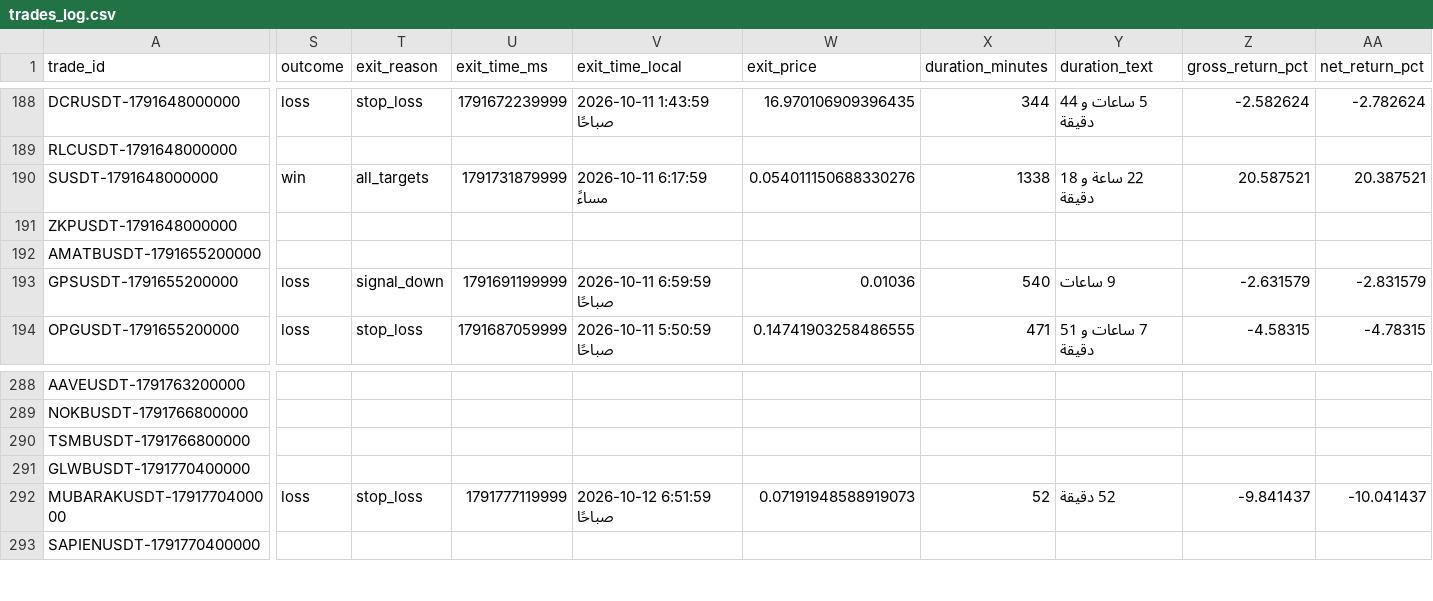
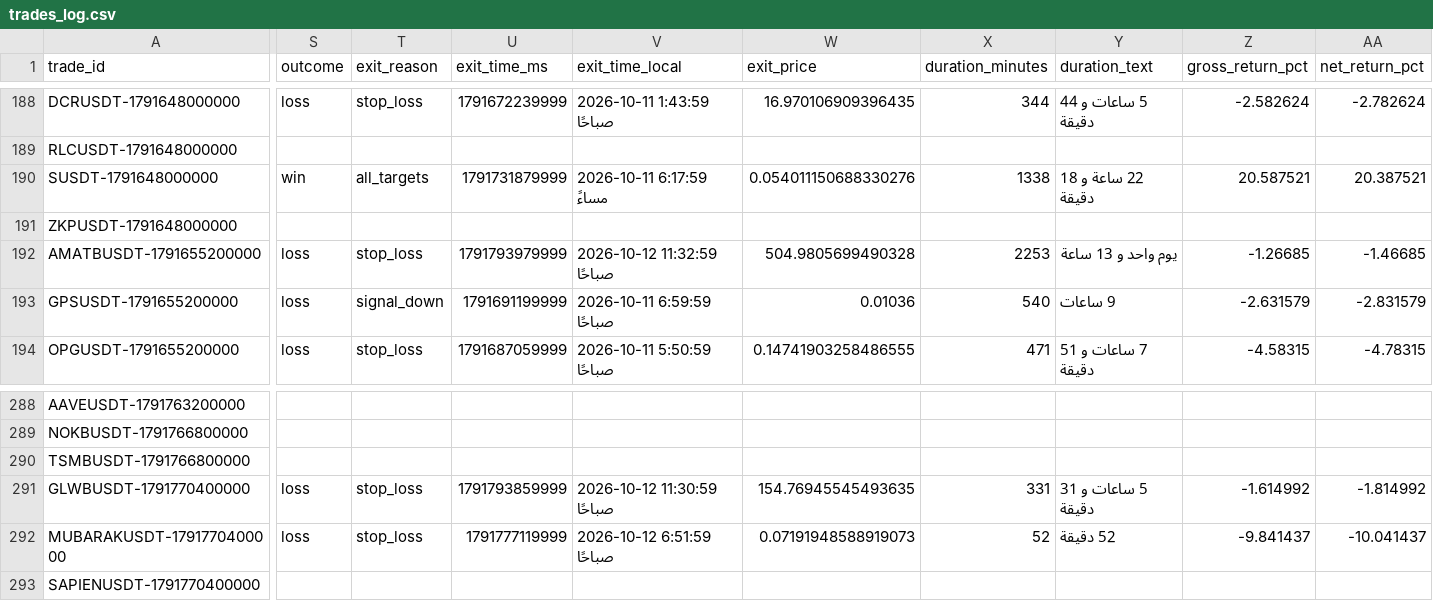
Before and after one commit to turky4500/binance-spot-usdt-signal-bot, a CSV file: data/trades_log.csv, drawn as a sheet; only a part is shown, gaps mark what is left out; the diff names each change by its address in the sheet, - before the commit and + after, or states it on an @@ line.

```diff
--- a/data/trades_log.csv
+++ b/data/trades_log.csv
-S192 (outcome): (empty)
+S192 (outcome): loss
-T192 (exit_reason): (empty)
+T192 (exit_reason): stop_loss
-U192 (exit_time_ms): (empty)
+U192 (exit_time_ms): 1791793979999
-V192 (exit_time_local): (empty)
+V192 (exit_time_local): 2026-10-12 11:32:59 صباحًا
-W192 (exit_price): (empty)
+W192 (exit_price): 504.9805699490328
-X192 (duration_minutes): (empty)
+X192 (duration_minutes): 2253
-Y192 (duration_text): (empty)
+Y192 (duration_text): يوم واحد و 13 ساعة
-Z192 (gross_return_pct): (empty)
+Z192 (gross_return_pct): -1.26685
-AA192 (net_return_pct): (empty)
+AA192 (net_return_pct): -1.46685
-S291 (outcome): (empty)
+S291 (outcome): loss
-T291 (exit_reason): (empty)
+T291 (exit_reason): stop_loss
-U291 (exit_time_ms): (empty)
+U291 (exit_time_ms): 1791793859999
-V291 (exit_time_local): (empty)
+V291 (exit_time_local): 2026-10-12 11:30:59 صباحًا
-W291 (exit_price): (empty)
+W291 (exit_price): 154.76945545493635
-X291 (duration_minutes): (empty)
+X291 (duration_minutes): 331
-Y291 (duration_text): (empty)
+Y291 (duration_text): 5 ساعات و 31 دقيقة
-Z291 (gross_return_pct): (empty)
+Z291 (gross_return_pct): -1.614992
-AA291 (net_return_pct): (empty)
+AA291 (net_return_pct): -1.814992
```
Also changed, not shown: 1 other file.
